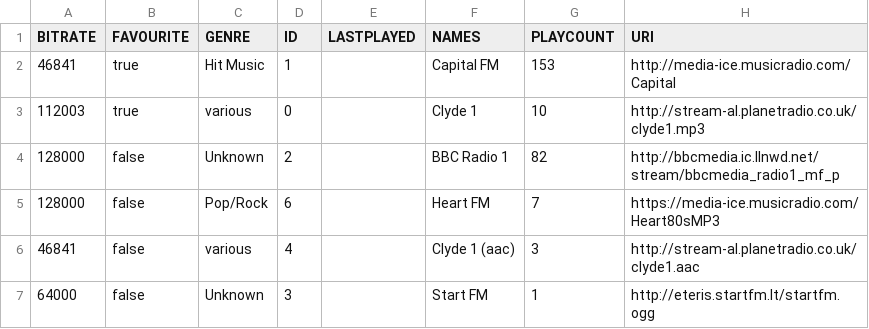
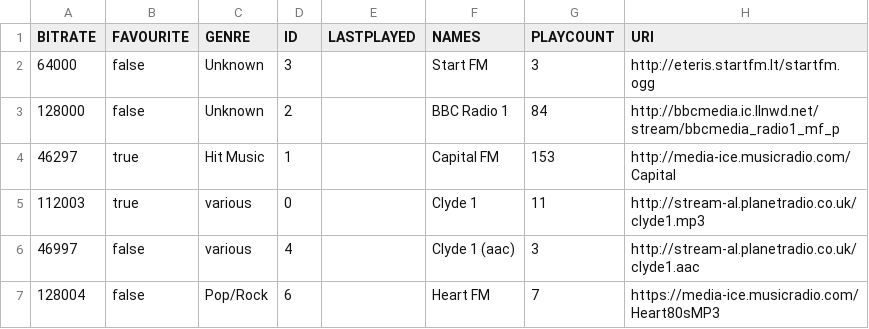
Before and after one commit to lemon-codes/NetRadio, a CSV file: .netradio-stations.csv, drawn as a sheet.

```diff
--- a/.netradio-stations.csv
+++ b/.netradio-stations.csv
@@ -1,7 +1,7 @@
 "BITRATE","FAVOURITE","GENRE","ID","LASTPLAYED","NAMES","PLAYCOUNT","URI"
-"46841","true","Hit Music","1","","Capital FM","153","http://media-ice.musicradio.com/Capital"
-"112003","true","various","0","","Clyde 1","10","http://stream-al.planetradio.co.uk/clyde1.mp3"
-"128000","false","Unknown","2","","BBC Radio 1","82","http://bbcmedia.ic.llnwd.net/stream/bbcmedia_radio1_mf_p"
-"128000","false","Pop/Rock","6","","Heart FM","7","https://media-ice.musicradio.com/Heart80sMP3"
-"46841","false","various","4","","Clyde 1 (aac)","3","http://stream-al.planetradio.co.uk/clyde1.aac"
-"64000","false","Unknown","3","","Start FM","1","http://eteris.startfm.lt/startfm.ogg"
+"64000","false","Unknown","3","","Start FM","3","http://eteris.startfm.lt/startfm.ogg"
+"128000","false","Unknown","2","","BBC Radio 1","84","http://bbcmedia.ic.llnwd.net/stream/bbcmedia_radio1_mf_p"
+"46297","true","Hit Music","1","","Capital FM","153","http://media-ice.musicradio.com/Capital"
+"112003","true","various","0","","Clyde 1","11","http://stream-al.planetradio.co.uk/clyde1.mp3"
+"46997","false","various","4","","Clyde 1 (aac)","3","http://stream-al.planetradio.co.uk/clyde1.aac"
+"128004","false","Pop/Rock","6","","Heart FM","7","https://media-ice.musicradio.com/Heart80sMP3"
```
Also changed, not shown: 4 other files.
